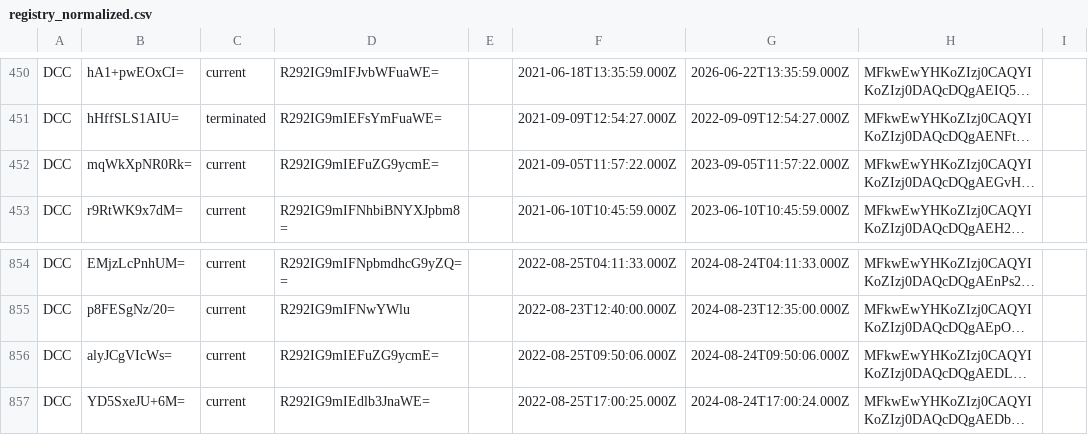
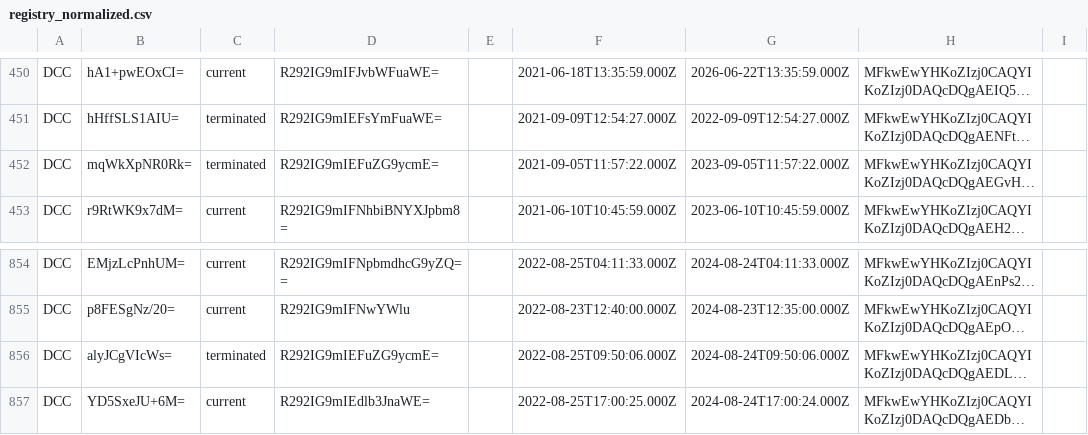
Before and after one commit to Path-Check/trust-registry, a CSV file: registry_normalized.csv, drawn as a sheet; only a part is shown, gaps mark what is left out; long unchanged cells end in …; the diff names each change by its address in the sheet, - before the commit and + after, or states it on an @@ line.

Commit message:
Registry updates for 2023-12-13

```diff
--- a/registry_normalized.csv
+++ b/registry_normalized.csv
-C452: current
+C452: terminated
-C856: current
+C856: terminated
```
Also changed, not shown: 4 other files.
